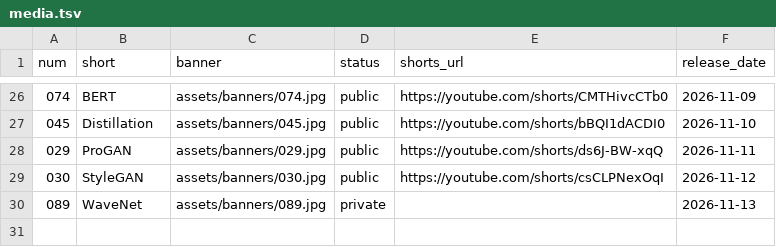
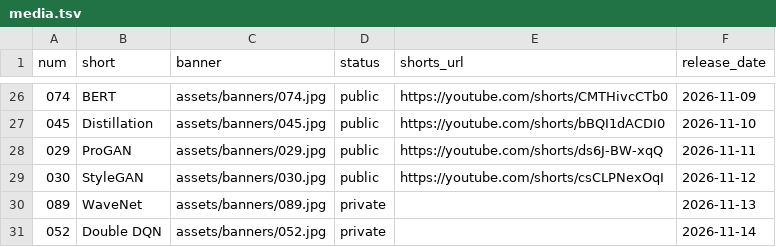
Before and after one commit to nadeemcite/research-papers, a TSV file: scripts/media.tsv, drawn as a sheet; only a part is shown, gaps mark what is left out.

```diff
--- a/scripts/media.tsv
+++ b/scripts/media.tsv
@@ -30 +30,2 @@ num	short	banner	status	shorts_url	release_date
 089	WaveNet	assets/banners/089.jpg	private		2026-11-13
+052	Double DQN	assets/banners/052.jpg	private		2026-11-14
```
Also changed, not shown: 4 other files.
